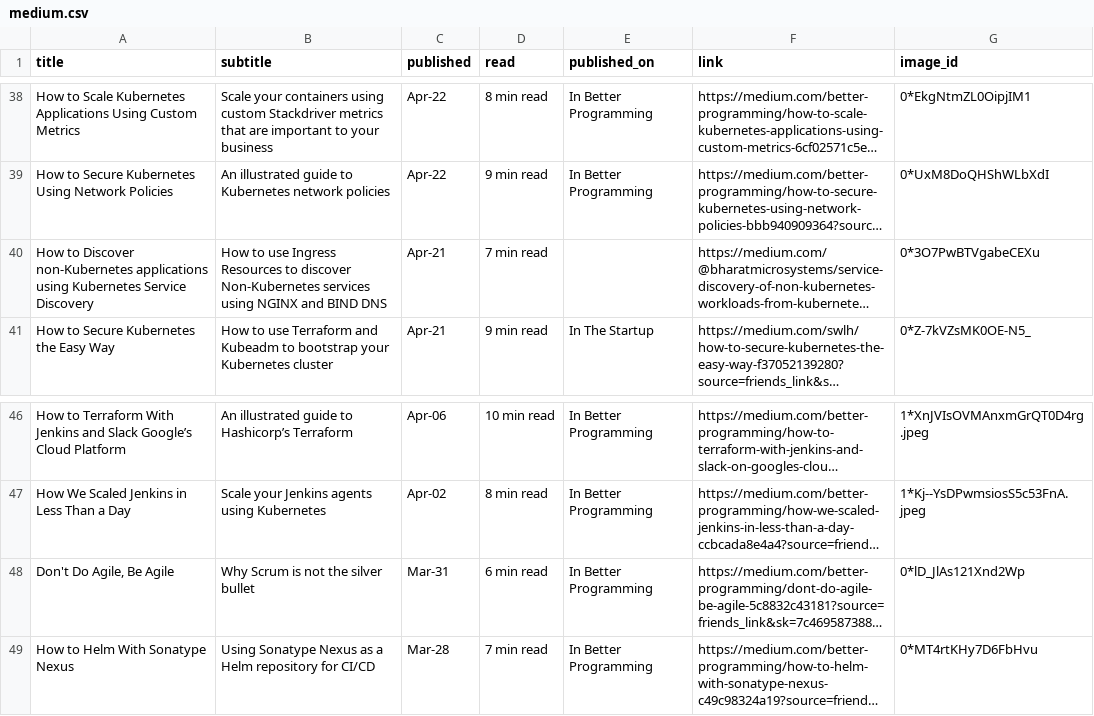
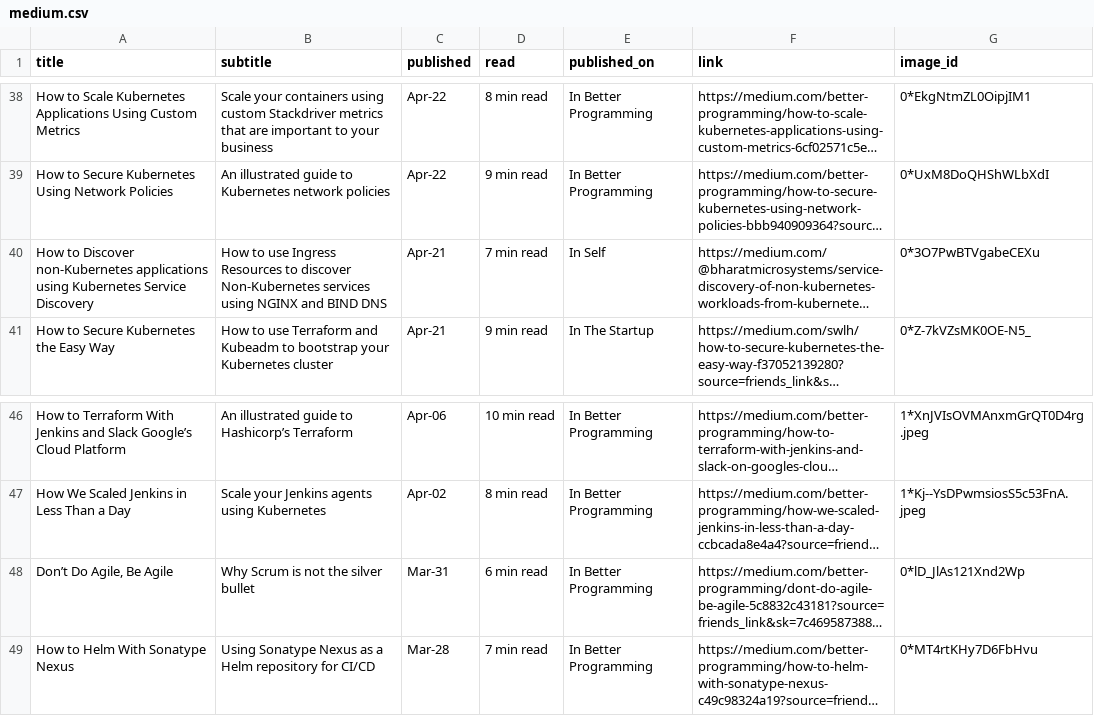
Before and after one commit to bharatmicrosystems/gauravdevops.com, a CSV file: assets/js/medium.csv, drawn as a sheet; only a part is shown, gaps mark what is left out; long unchanged cells end in …; the diff names each change by its address in the sheet, - before the commit and + after, or states it on an @@ line.

```diff
--- a/assets/js/medium.csv
+++ b/assets/js/medium.csv
-E40 (published_on): (empty)
+E40 (published_on): In Self
-A48 (title): Don't Do Agile, Be Agile
+A48 (title): Don’t Do Agile, Be Agile
```
Also changed, not shown: 3 other files.
